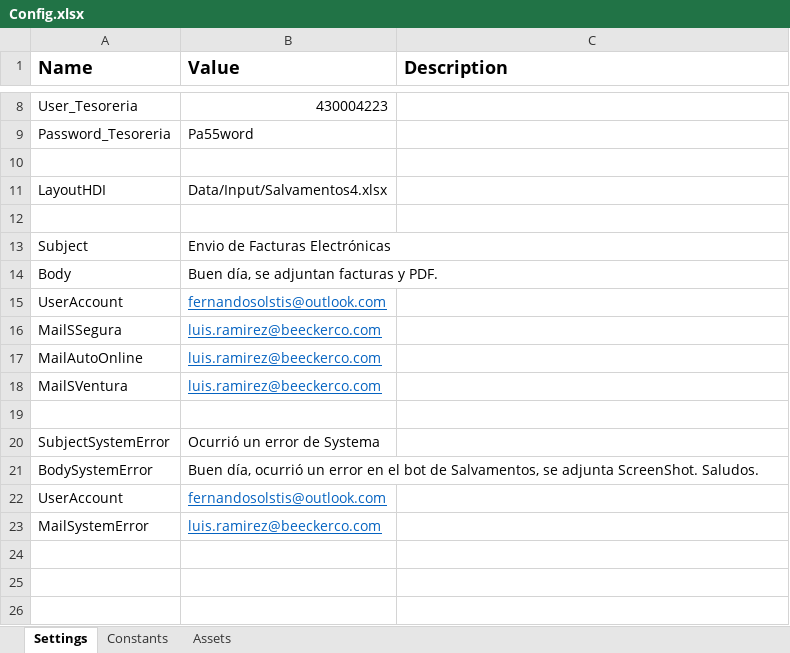
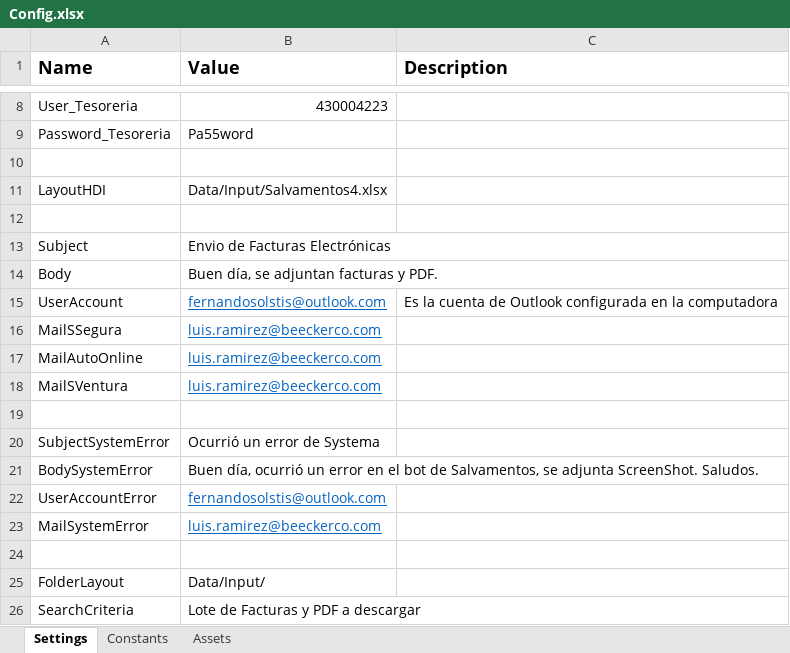
Before and after one commit to LuisRamirez96/BotSalvamentos, an Excel workbook: Data/Config.xlsx, sheet Settings, drawn as a sheet; only a part is shown, gaps mark what is left out; values as stored, in another font and other column widths than the file's, no borders; the diff names each change by its address in the sheet, - before the commit and + after, or states it on an @@ line.

```diff
--- a/Data/Config.xlsx (sheet Settings)
+++ b/Data/Config.xlsx (sheet Settings)
-C15 (Description): (empty)
+C15 (Description): Es la cuenta de Outlook configurada en la computadora
-A22 (Name): UserAccount
+A22 (Name): UserAccountError
+row 24: (empty)
+row 25: FolderLayout | Data/Input/
+row 26: SearchCriteria | Lote de Facturas y PDF a descargar
```
Also changed, not shown: Data/Input/Salvamentos4.xlsx, 11 other files.
